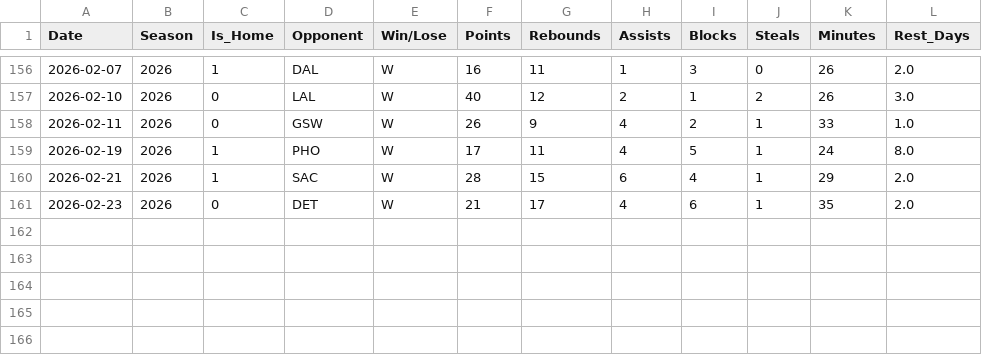
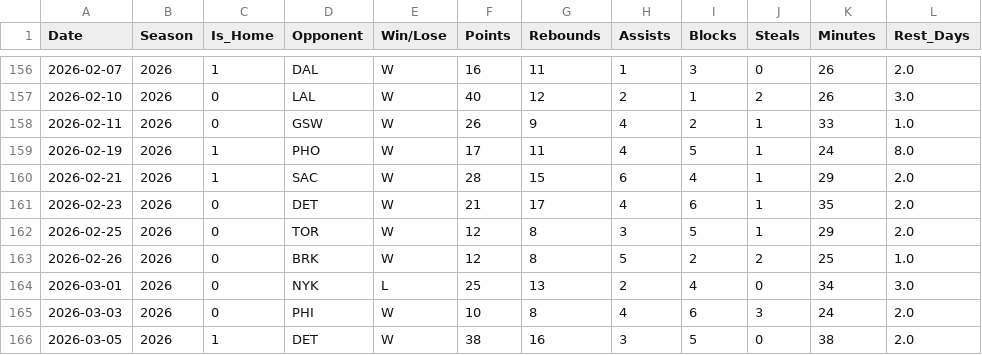
Before and after one commit to Owenwnv/Wemby_Stats_25_26, a CSV file: advanced_predictions/wemby_career_enriched.csv, drawn as a sheet; only a part is shown, gaps mark what is left out.

Commit message:
automate next game prediction by scraping schedule

```diff
--- a/advanced_predictions/wemby_career_enriched.csv
+++ b/advanced_predictions/wemby_career_enriched.csv
@@ -161 +161,6 @@ Date,Season,Is_Home,Opponent,Win/Lose,Points,Rebounds,Assists,Blocks,Steals,Minu
 2026-02-23,2026,0,DET,W,21,17,4,6,1,35,2.0
+2026-02-25,2026,0,TOR,W,12,8,3,5,1,29,2.0
+2026-02-26,2026,0,BRK,W,12,8,5,2,2,25,1.0
+2026-03-01,2026,0,NYK,L,25,13,2,4,0,34,3.0
+2026-03-03,2026,0,PHI,W,10,8,4,6,3,24,2.0
+2026-03-05,2026,1,DET,W,38,16,3,5,0,38,2.0
```
Also changed, not shown: 1 other file.
